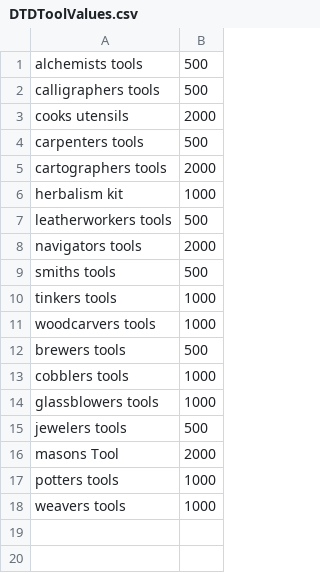
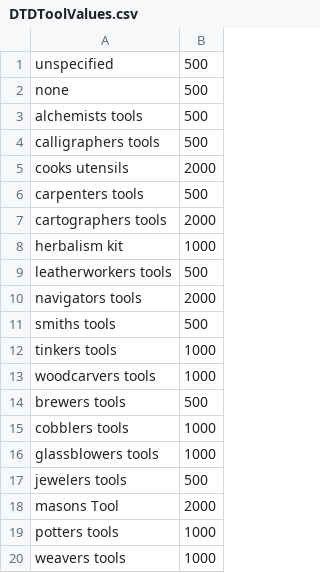
Before and after one commit to AndoraDND/EconomyBot, a CSV file: EconomyBot/Data/DB/DTDToolValues.csv, drawn as a sheet; the diff names each change by its address in the sheet, - before the commit and + after, or states it on an @@ line.

```diff
--- a/EconomyBot/Data/DB/DTDToolValues.csv
+++ b/EconomyBot/Data/DB/DTDToolValues.csv
+row 1: unspecified | 500
+row 2: none | 500
```
Also changed, not shown: 15 other files.
